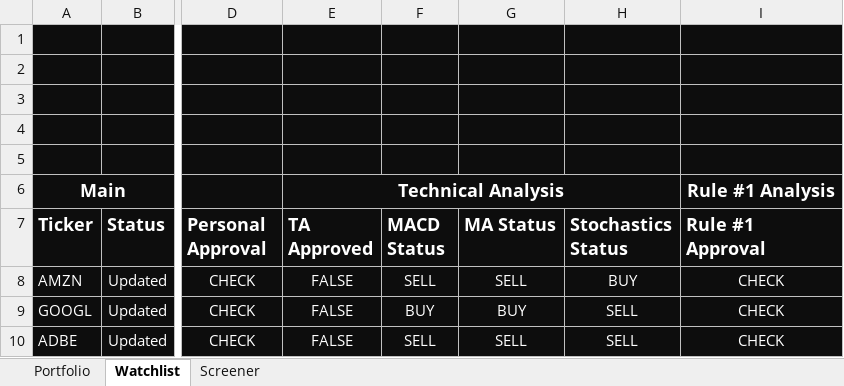
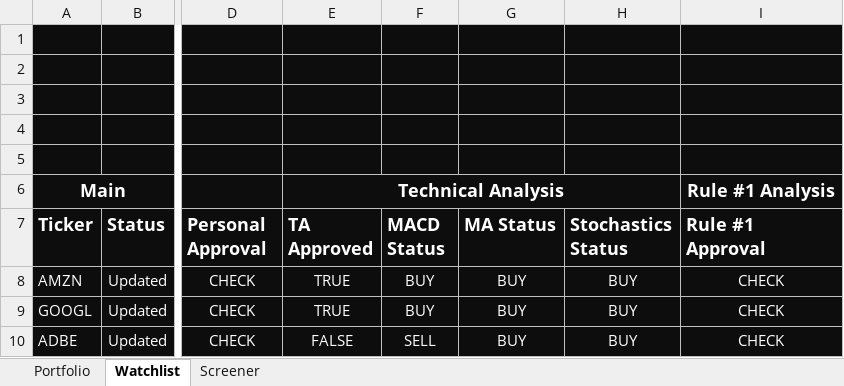
Before and after one commit to DiegoHeer/ISS, an Excel workbook: iss/ISS.xlsm, sheet Watchlist, drawn as a sheet; only a part is shown, gaps mark what is left out; values as stored, in another font and other column widths than the file's, no borders; charts and pictures and conditional formats and table styles not drawn; the diff names each change by its address in the sheet, - before the commit and + after, or states it on an @@ line.

```diff
--- a/iss/ISS.xlsm (sheet Watchlist)
+++ b/iss/ISS.xlsm (sheet Watchlist)
-E8:E9 (TA Approved): FALSE
+E8:E9 (TA Approved): TRUE
-F8 (MACD Status): SELL
+F8 (MACD Status): BUY
-G8 (MA Status): SELL
+G8 (MA Status): BUY
-H9:H10 (Stochastics Status): SELL
+H9:H10 (Stochastics Status): BUY
-G10 (MA Status): SELL
+G10 (MA Status): BUY
```
Also changed, not shown: charts or pictures, 8 other files.
